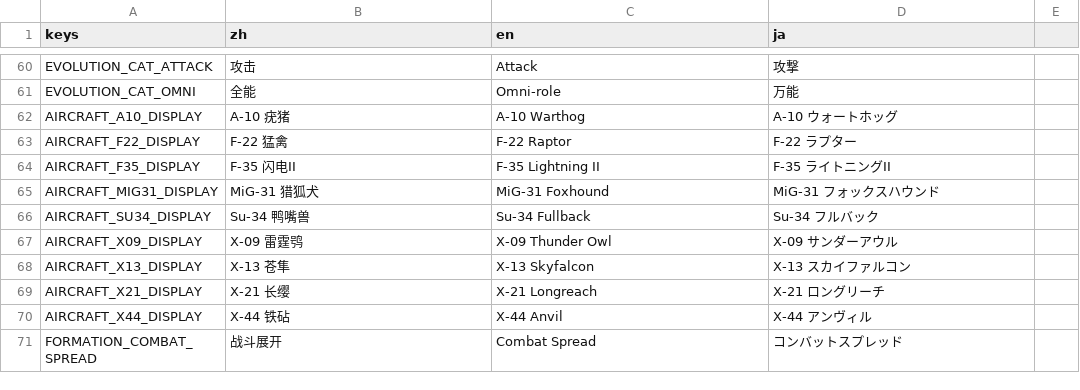
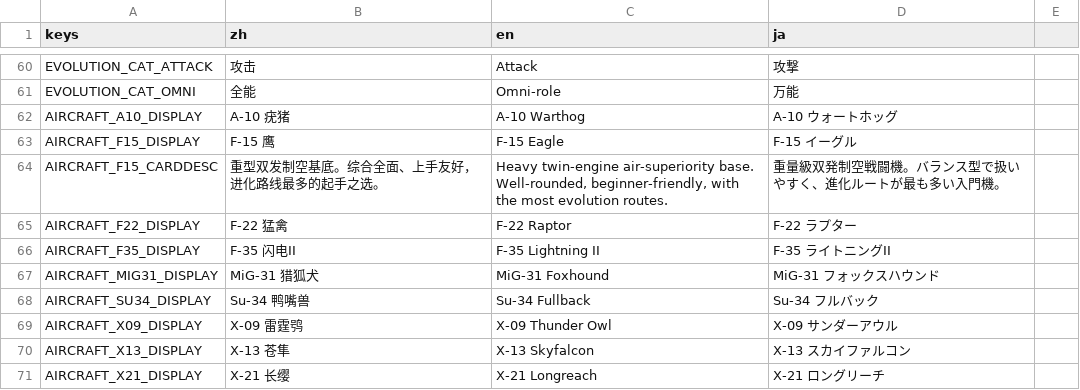
Before and after one commit to ppeerrmsk/AGL, a CSV file: i18n/translations.csv, drawn as a sheet; only a part is shown, gaps mark what is left out; the shorter side is filled out with more unchanged rows; the diff names each change by its address in the sheet, - before the commit and + after, or states it on an @@ line.

```diff
--- a/i18n/translations.csv
+++ b/i18n/translations.csv
+row 63: AIRCRAFT_F15_DISPLAY | F-15 鹰 | F-15 Eagle | F-15 イーグル
+row 64: AIRCRAFT_F15_CARDDESC | 重型双发制空基底。综合全面、上手友好，进化路线最多的起手之选。 | Heavy twin-engine air-superiority base. Well-rounded, beginner-friendly, with the most evolution routes. | 重量級双発制空戦闘機。バランス型で扱いやすく、進化ルートが最も多い入門機。
```
Also changed, not shown: 9 other files.
